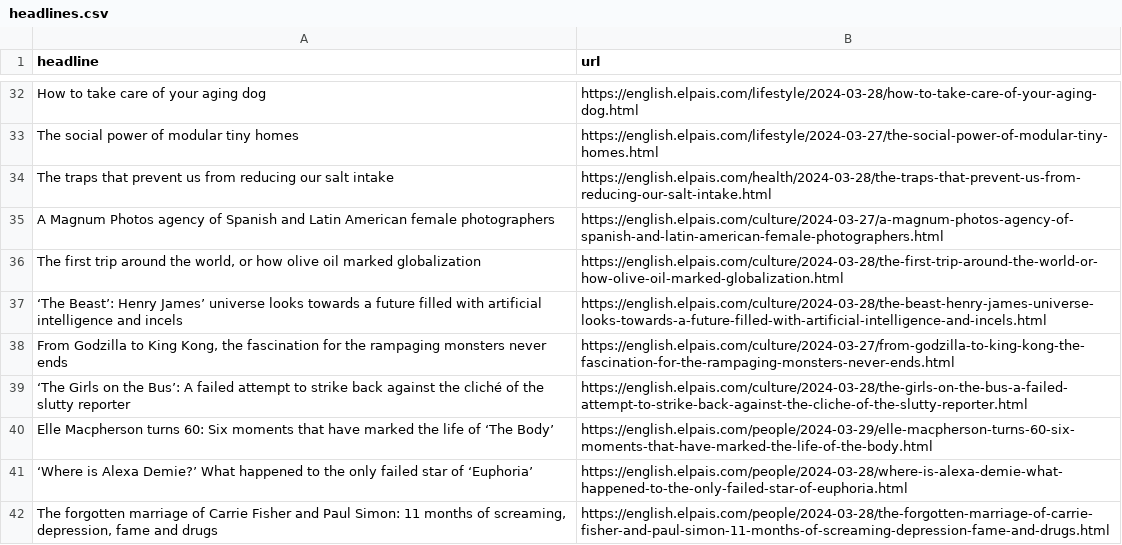
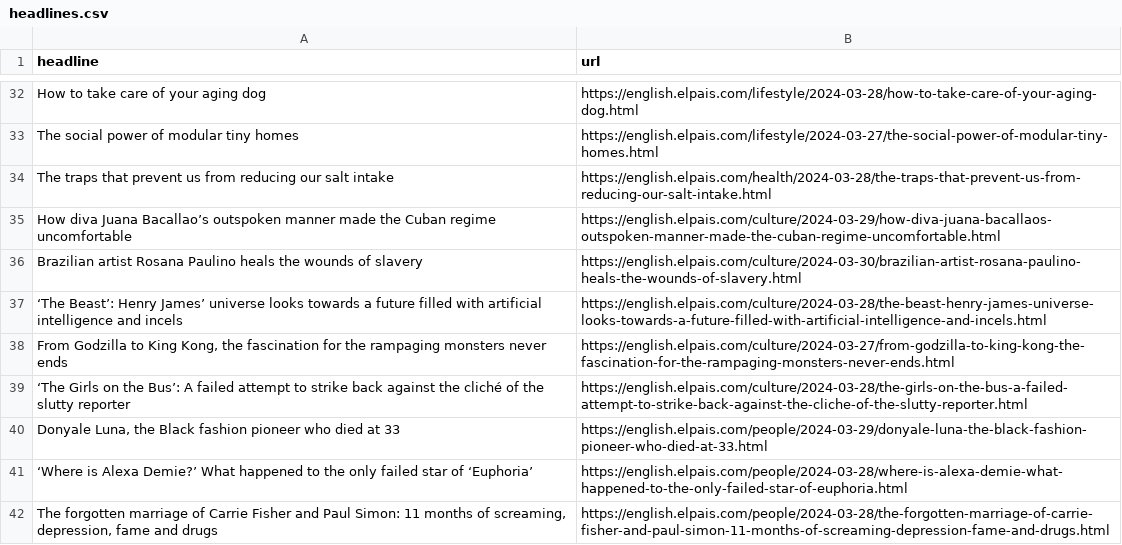
Before and after one commit to shivangibishnoi/github-autoscraper, a CSV file: headlines.csv, drawn as a sheet; only a part is shown, gaps mark what is left out; the diff covers the shown part only.

```diff
--- a/headlines.csv
+++ b/headlines.csv
@@ -34,4 +34,4 @@ The social power of modular tiny homes,https://english.elpais.com/lifestyle/2024
 The traps that prevent us from reducing our salt intake,https://english.elpais.com/health/2024-03-28/the-traps-that-prevent-us-from-reducing-our-salt-intake.html
-A Magnum Photos agency of Spanish and Latin American female photographers,https://english.elpais.com/culture/2024-03-27/a-magnum-photos-agency-of-spanish-and-latin-american-female-photographers.html
-"The first trip around the world, or how olive oil marked globalization",https://english.elpais.com/culture/2024-03-28/the-first-trip-around-the-world-or-how-olive-oil-marked-globalization.html
+How diva Juana Bacallao’s outspoken manner made the Cuban regime uncomfortable  ,https://english.elpais.com/culture/2024-03-29/how-diva-juana-bacallaos-outspoken-manner-made-the-cuban-regime-uncomfortable.html
+Brazilian artist Rosana Paulino heals the wounds of slavery,https://english.elpais.com/culture/2024-03-30/brazilian-artist-rosana-paulino-heals-the-wounds-of-slavery.html
 ‘The Beast’: Henry James’ universe looks towards a future filled with artificial intelligence and incels  ,https://english.elpais.com/culture/2024-03-28/the-beast-henry-james-universe-looks-towards-a-future-filled-with-artificial-intelligence-and-incels.html
@@ -39,3 +39,3 @@ A Magnum Photos agency of Spanish and Latin American female photographers,https:
 ‘The Girls on the Bus’: A failed attempt to strike back against the cliché of the slutty reporter,https://english.elpais.com/culture/2024-03-28/the-girls-on-the-bus-a-failed-attempt-to-strike-back-against-the-cliche-of-the-slutty-reporter.html
-Elle Macpherson turns 60: Six moments that have marked the life of ‘The Body’,https://english.elpais.com/people/2024-03-29/elle-macpherson-turns-60-six-moments-that-have-marked-the-life-of-the-body.html
+"Donyale Luna, the Black fashion pioneer who died at 33  ",https://english.elpais.com/people/2024-03-29/donyale-luna-the-black-fashion-pioneer-who-died-at-33.html
 ‘Where is Alexa Demie?’ What happened to the only failed star of ‘Euphoria’,https://english.elpais.com/people/2024-03-28/where-is-alexa-demie-what-happened-to-the-only-failed-star-of-euphoria.html
```
Also changed, not shown: 10 added rows, 8 removed rows and 9 moved rows elsewhere in this file.
